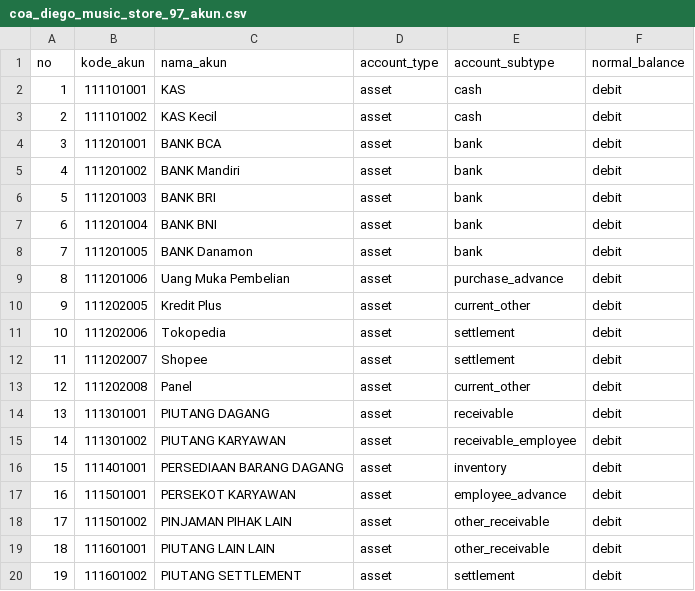
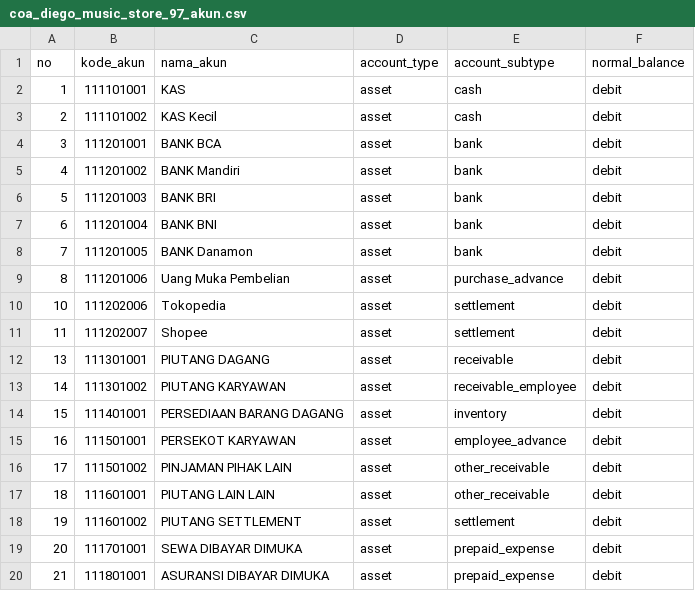
Before and after one commit to RansomBroker/diego-music-store, a CSV file: coa_diego_music_store_97_akun.csv, drawn as a sheet; only a part is shown; the shorter side is filled out with more unchanged rows.

```diff
--- a/coa_diego_music_store_97_akun.csv
+++ b/coa_diego_music_store_97_akun.csv
@@ -9,6 +9,4 @@
 8,111201006,Uang Muka Pembelian,asset,purchase_advance,debit
-9,111202005,Kredit Plus,asset,current_other,debit
 10,111202006,Tokopedia,asset,settlement,debit
 11,111202007,Shopee,asset,settlement,debit
-12,111202008,Panel,asset,current_other,debit
 13,111301001,PIUTANG DAGANG,asset,receivable,debit
```
Also changed, not shown: 28 other files.
